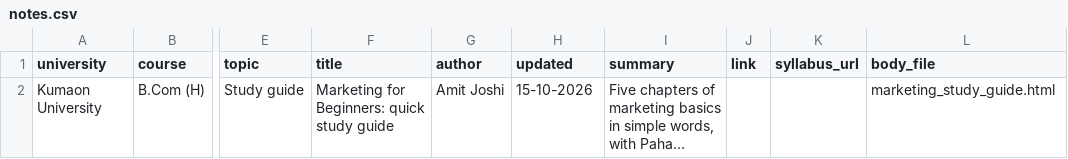
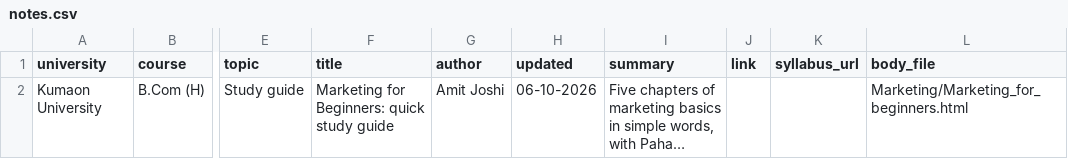
Before and after one commit to amitjoshirdr/wisrut.com, a CSV file: notes.csv, drawn as a sheet; only a part is shown, gaps mark what is left out; long unchanged cells end in …; the diff names each change by its address in the sheet, - before the commit and + after, or states it on an @@ line.

```diff
--- a/notes.csv
+++ b/notes.csv
-H2 (updated): 15-10-2026
+H2 (updated): 06-10-2026
-L2 (body_file): marketing_study_guide.html
+L2 (body_file): Marketing/Marketing_for_beginners.html
```
Also changed, not shown: 1 other file.
